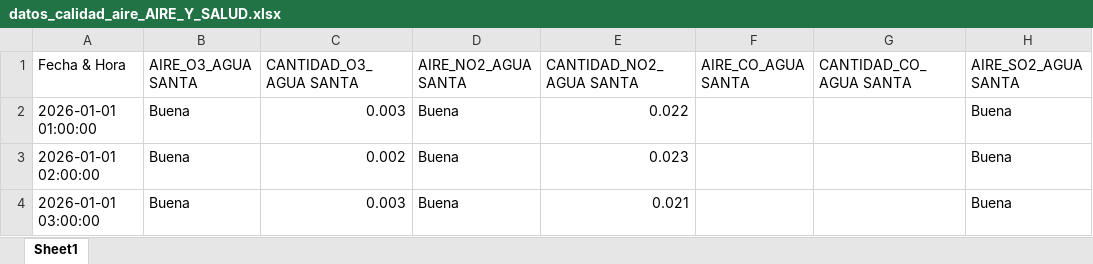
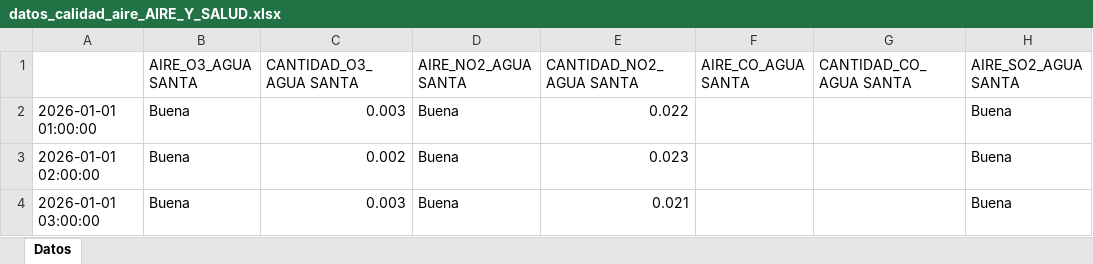
Before and after one commit to ManuelRuizJ/indice-calidad-aire, an Excel workbook: datos/datos_calidad_aire_AIRE_Y_SALUD.xlsx, sheet Datos, drawn as a sheet; only a part is shown; values as stored, in another font and other column widths than the file's, no cell formats; the diff names each change by its address in the sheet, - before the commit and + after, or states it on an @@ line.

```diff
--- a/datos/datos_calidad_aire_AIRE_Y_SALUD.xlsx (sheet Datos)
+++ b/datos/datos_calidad_aire_AIRE_Y_SALUD.xlsx (sheet Datos)
-sheet tab: Sheet1
+sheet tab: Datos
-A1: Fecha & Hora
+A1: (empty)
```
Also changed, not shown: cell formats, datos/datos_calidad_aire_ICA.xlsx, 2 other files.
